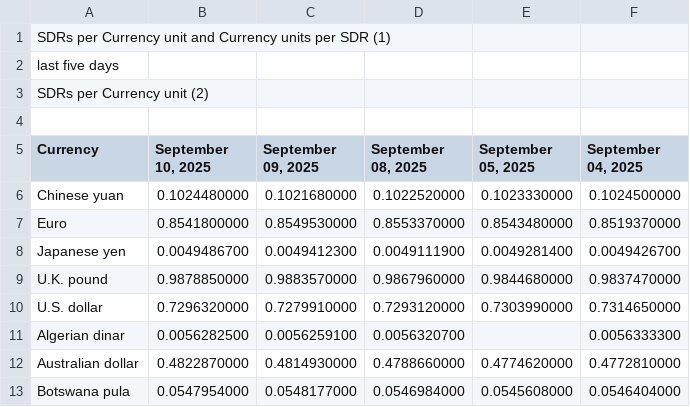
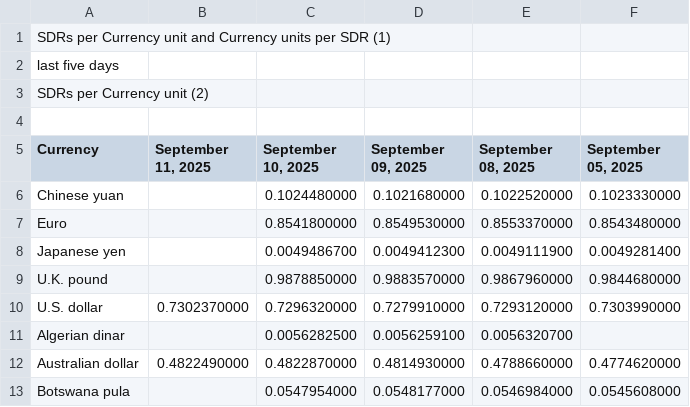
Before and after one commit to instant-solutions/quarkus-moneta-data, a TSV file: imf.tsv, drawn as a sheet; only a part is shown; removed rows and columns are numbered as before the commit, all else as after; the diff names each change by its address in the sheet, - before the commit and + after, or states it on an @@ line.

```diff
--- a/imf.tsv
+++ b/imf.tsv
+column B (September 11, 2025), rows 10-12: 0.7302370000 |  | 0.4822490000
-column F (September 04, 2025), rows 6-13: 0.1024500000 | 0.8519370000 | 0.0049426700 | 0.9837470000 | 0.7314650000 | 0.0056333300 | 0.4772810000 | 0.0546404000
```
